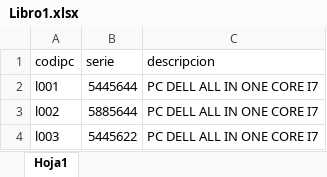
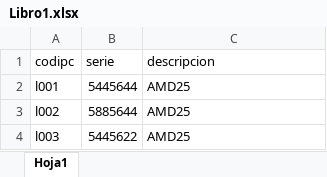
Before and after one commit to RafoPapa/reposInventario2025, an Excel workbook: lab02/Libro1.xlsx, sheet Hoja1, drawn as a sheet; values as stored, in another font and other column widths than the file's, no borders; the diff names each change by its address in the sheet, - before the commit and + after, or states it on an @@ line.

Commit message:
se actulizo lib02

```diff
--- a/lab02/Libro1.xlsx (sheet Hoja1)
+++ b/lab02/Libro1.xlsx (sheet Hoja1)
-C2:C4 (descripcion): PC DELL ALL IN ONE CORE I7
+C2:C4 (descripcion): AMD25
```
